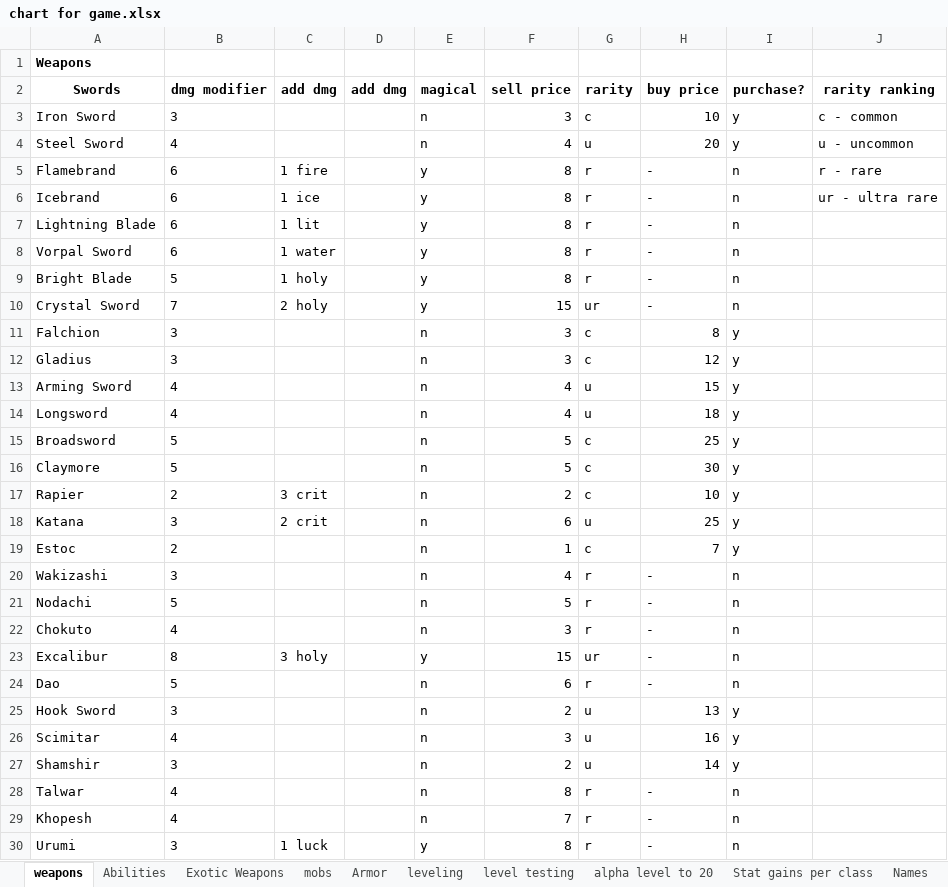
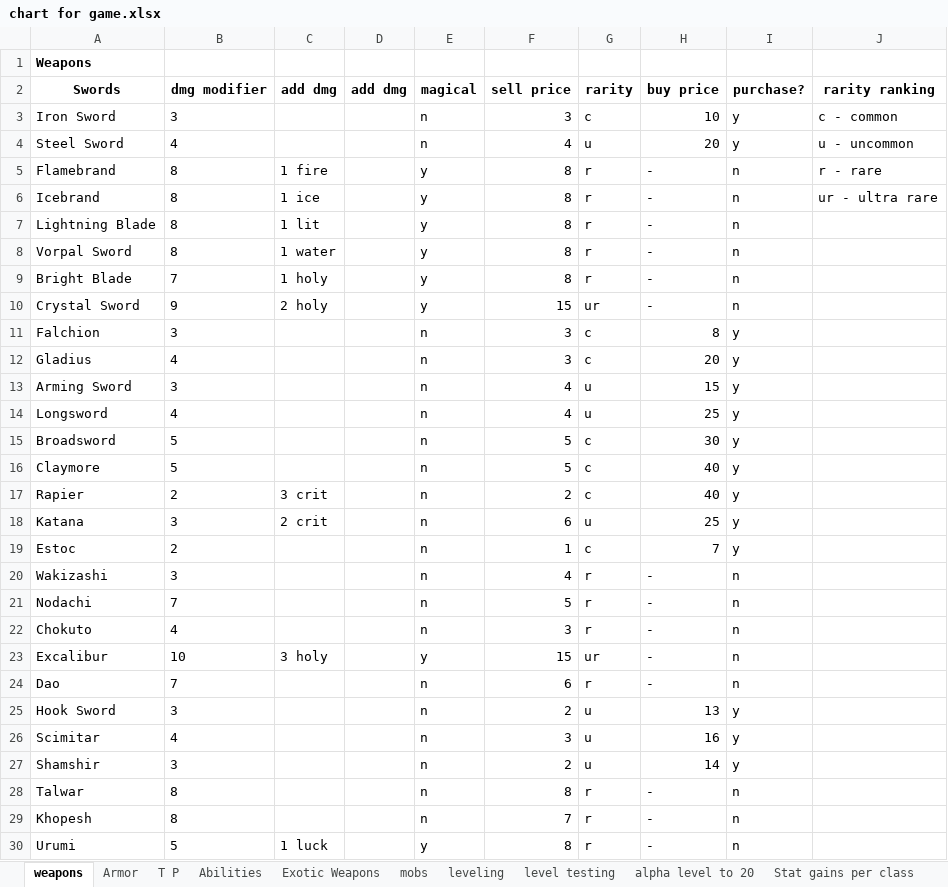
Before and after one commit to losbullitt/Illirial-Trail, an Excel workbook: chart for game.xlsx, sheet weapons, drawn as a sheet; only a part is shown; values as stored, in another font and other column widths than the file's, no borders; the diff covers the shown part only; the diff names each change by its address in the sheet, - before the commit and + after, or states it on an @@ line.

```diff
--- a/chart for game.xlsx (sheet weapons)
+++ b/chart for game.xlsx (sheet weapons)
+sheet tab: T P
@@ sheet tab order changed: weapons | Armor | T P | Abilities | Exotic Weapons | mobs | leveling | level testing | alpha level to 20 | Stat gains per class @@
-B5:B8 (dmg modifier): 6
+B5:B8 (dmg modifier): 8
-B9 (dmg modifier): 5
+B9 (dmg modifier): 7
-B10 (dmg modifier): 7
+B10 (dmg modifier): 9
-B12 (dmg modifier): 3
+B12 (dmg modifier): 4
-H12 (buy price): 12
+H12 (buy price): 20
-B13 (dmg modifier): 4
+B13 (dmg modifier): 3
-H14 (buy price): 18
+H14 (buy price): 25
-H15 (buy price): 25
+H15 (buy price): 30
-H16 (buy price): 30
+H16 (buy price): 40
-H17 (buy price): 10
+H17 (buy price): 40
-B21 (dmg modifier): 5
+B21 (dmg modifier): 7
-B23 (dmg modifier): 8
+B23 (dmg modifier): 10
-B24 (dmg modifier): 5
+B24 (dmg modifier): 7
-B28:B29 (dmg modifier): 4
+B28:B29 (dmg modifier): 8
-B30 (dmg modifier): 3
+B30 (dmg modifier): 5
```
Also changed, not shown: 6 added rows and 5 edited cells elsewhere in this sheet, sheet Names, sheet mobs, 14 other files.
